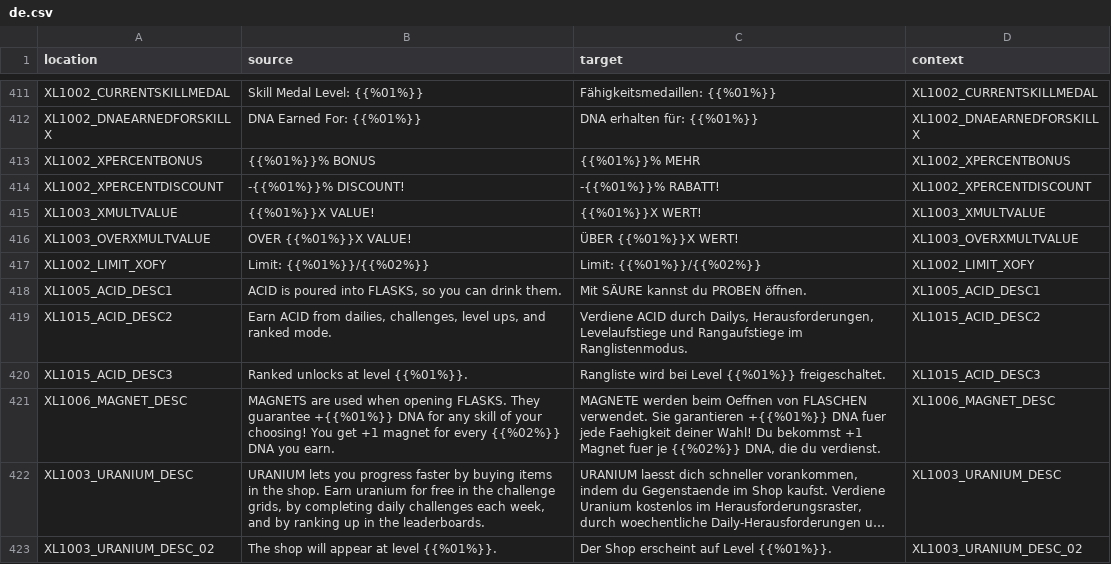
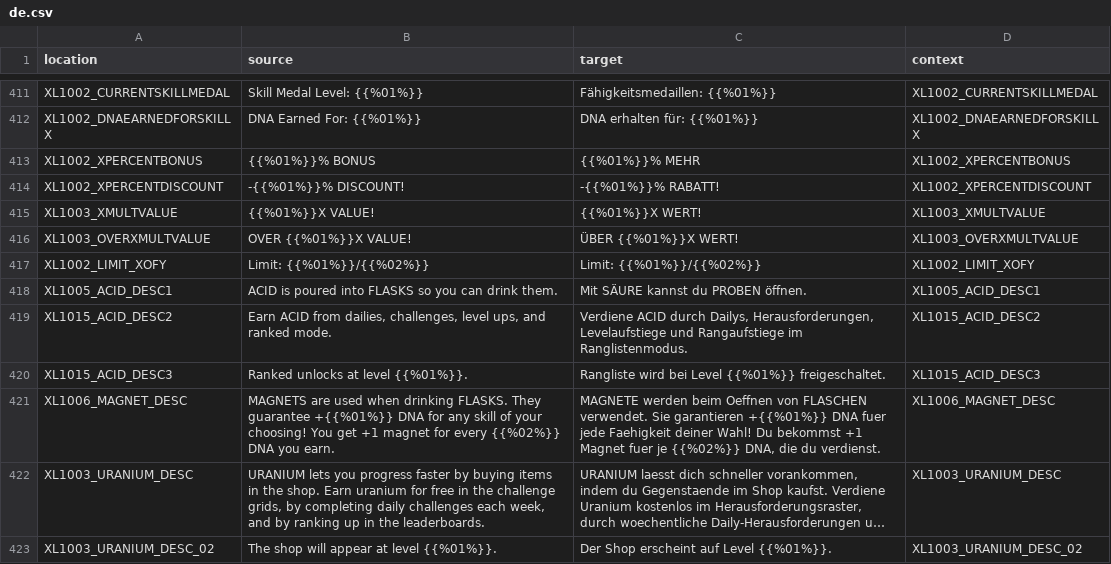
Before and after one commit to bencelot/GeneshiftTranslations, a CSV file: de.csv, drawn as a sheet; only a part is shown, gaps mark what is left out; long unchanged cells end in …; the diff covers the shown part only; the diff names each change by its address in the sheet, - before the commit and + after, or states it on an @@ line.

```diff
--- a/de.csv
+++ b/de.csv
-B418 (source): …poured into FLASKS, so you…
+B418 (source): …poured into FLASKS so you…
-B421 (source): …used when opening FLASKS. They…
+B421 (source): …used when drinking FLASKS. They…
```
Also changed, not shown: 5 added rows, 4 removed rows and 91 edited cells elsewhere in this file, en.csv, fr.csv, 4 other files.
